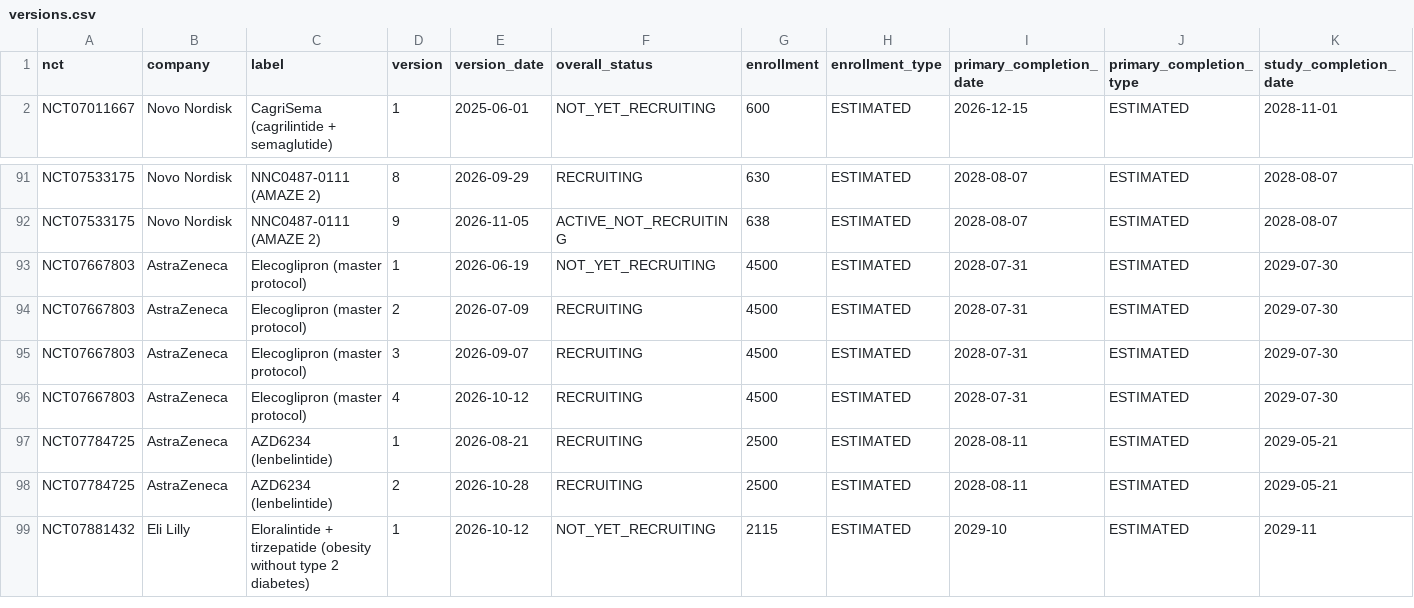
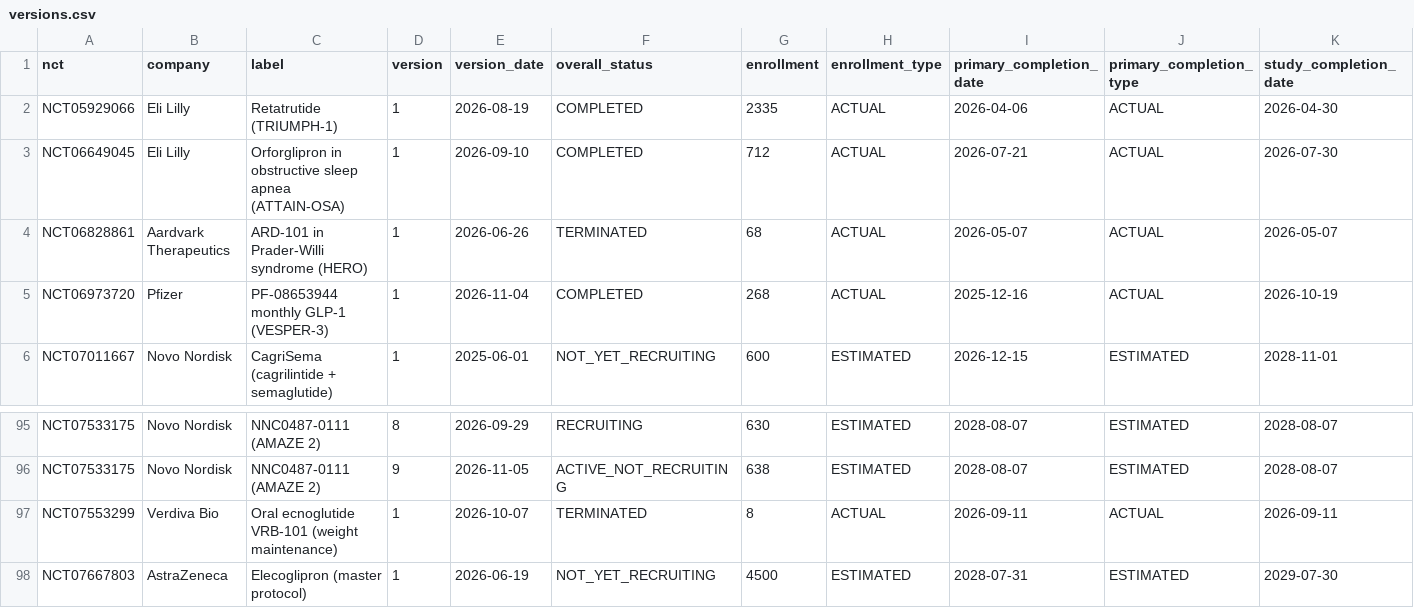
Before and after one commit to EmmaZhao422/trial-watch, a CSV file: history/versions.csv, drawn as a sheet; only a part is shown, gaps mark what is left out; the shorter side is filled out with more unchanged rows; rows hold the shown columns only; the diff names each change by its address in the sheet, - before the commit and + after, or states it on an @@ line.

```diff
--- a/history/versions.csv
+++ b/history/versions.csv
+row 2: NCT05929066 | Eli Lilly | Retatrutide (TRIUMPH-1) | 1 | 2026-08-19 | COMPLETED | 2335 | ACTUAL | 2026-04-06 | ACTUAL | 2026-04-30
+row 3: NCT06649045 | Eli Lilly | Orforglipron in obstructive sleep apnea (ATTAIN-OSA) | 1 | 2026-09-10 | COMPLETED | 712 | ACTUAL | 2026-07-21 | ACTUAL | 2026-07-30
+row 4: NCT06828861 | Aardvark Therapeutics | ARD-101 in Prader-Willi syndrome (HERO) | 1 | 2026-06-26 | TERMINATED | 68 | ACTUAL | 2026-05-07 | ACTUAL | 2026-05-07
+row 5: NCT06973720 | Pfizer | PF-08653944 monthly GLP-1 (VESPER-3) | 1 | 2026-11-04 | COMPLETED | 268 | ACTUAL | 2025-12-16 | ACTUAL | 2026-10-19
+row 97: NCT07553299 | Verdiva Bio | Oral ecnoglutide VRB-101 (weight maintenance) | 1 | 2026-10-07 | TERMINATED | 8 | ACTUAL | 2026-09-11 | ACTUAL | 2026-09-11
```
Also changed, not shown: 3 other files.
